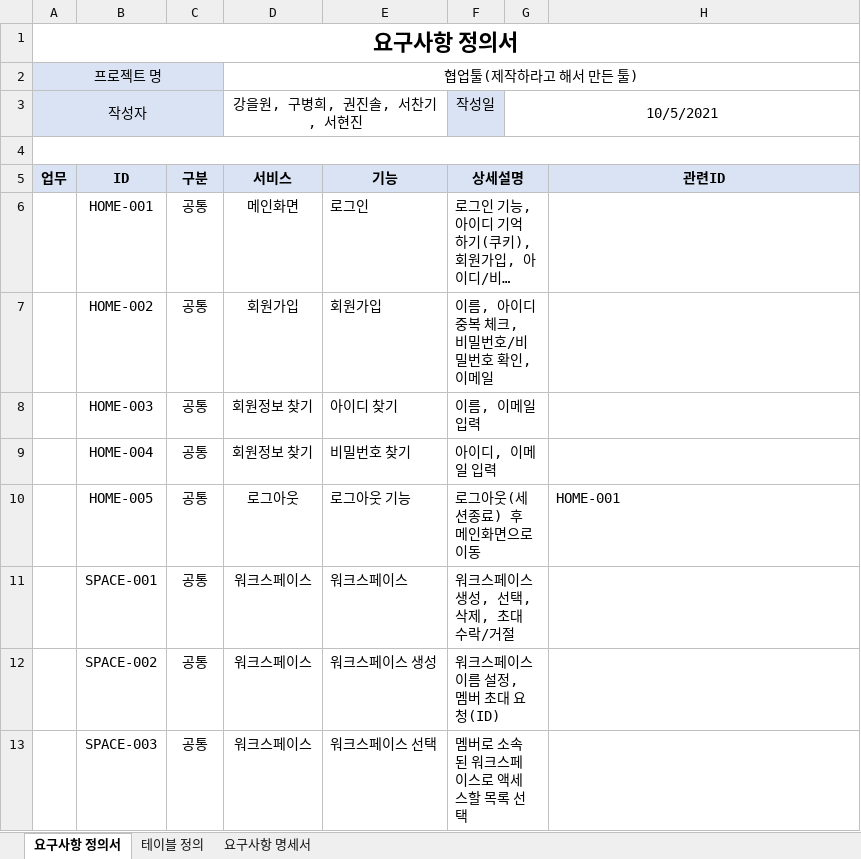
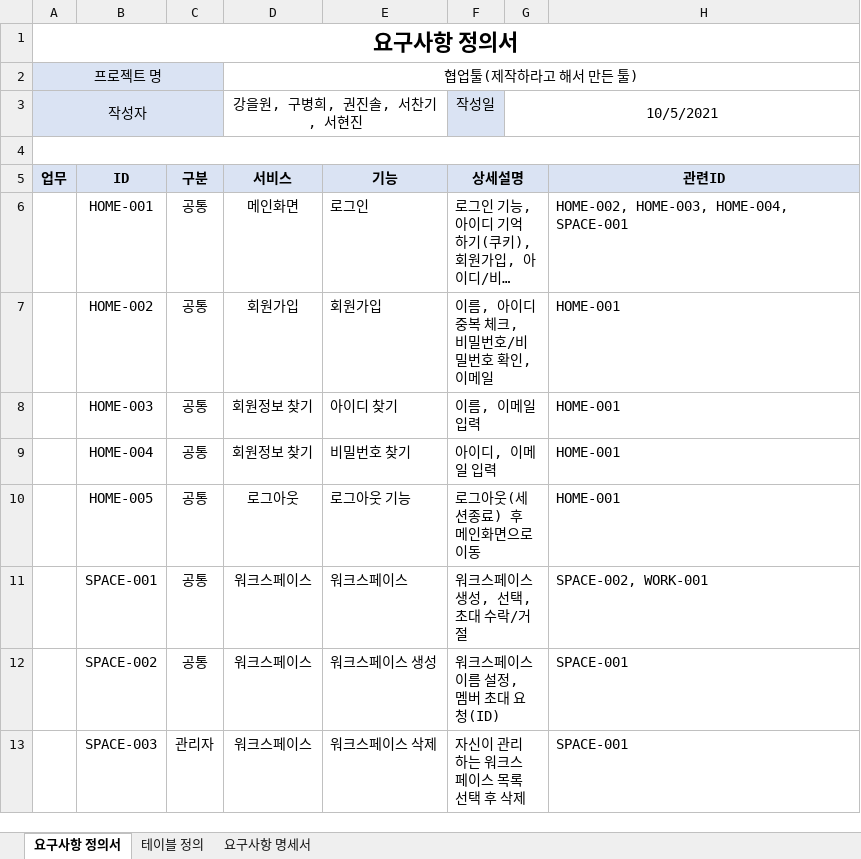
Before and after one commit to JinSolKwon/teamProject_KG-ITBANK, an Excel workbook: design/요구사항정의서.xlsx, sheet 요구사항 정의서, drawn as a sheet; only a part is shown; long unchanged cells end in …; values as stored, in another font and other column widths than the file's, no borders; conditional formats not drawn; the diff covers the shown part only; the diff names each change by its address in the sheet, - before the commit and + after, or states it on an @@ line.

```diff
--- a/design/요구사항정의서.xlsx (sheet 요구사항 정의서)
+++ b/design/요구사항정의서.xlsx (sheet 요구사항 정의서)
-H6: (empty)
+H6: HOME-002, HOME-003, HOME-004, SPACE-001
-H7:H9: (empty)
+H7:H9: HOME-001
-F11: 워크스페이스 생성, 선택, 삭제, 초대 수락/거절
+F11: 워크스페이스 생성, 선택, 초대 수락/거절
-H11: (empty)
+H11: SPACE-002, WORK-001
-H12:H13: (empty)
+H12:H13: SPACE-001
-C13: 공통
+C13: 관리자
-E13: 워크스페이스 선택
+E13: 워크스페이스 삭제
-F13: 멤버로 소속된 워크스페이스로 액세스할 목록 선택
+F13: 자신이 관리하는 워크스페이스 목록 선택 후 삭제
```
Also changed, not shown: 2 removed rows and 4 edited cells elsewhere in this sheet, sheet 테이블 정의, sheet 요구사항 명세서.
